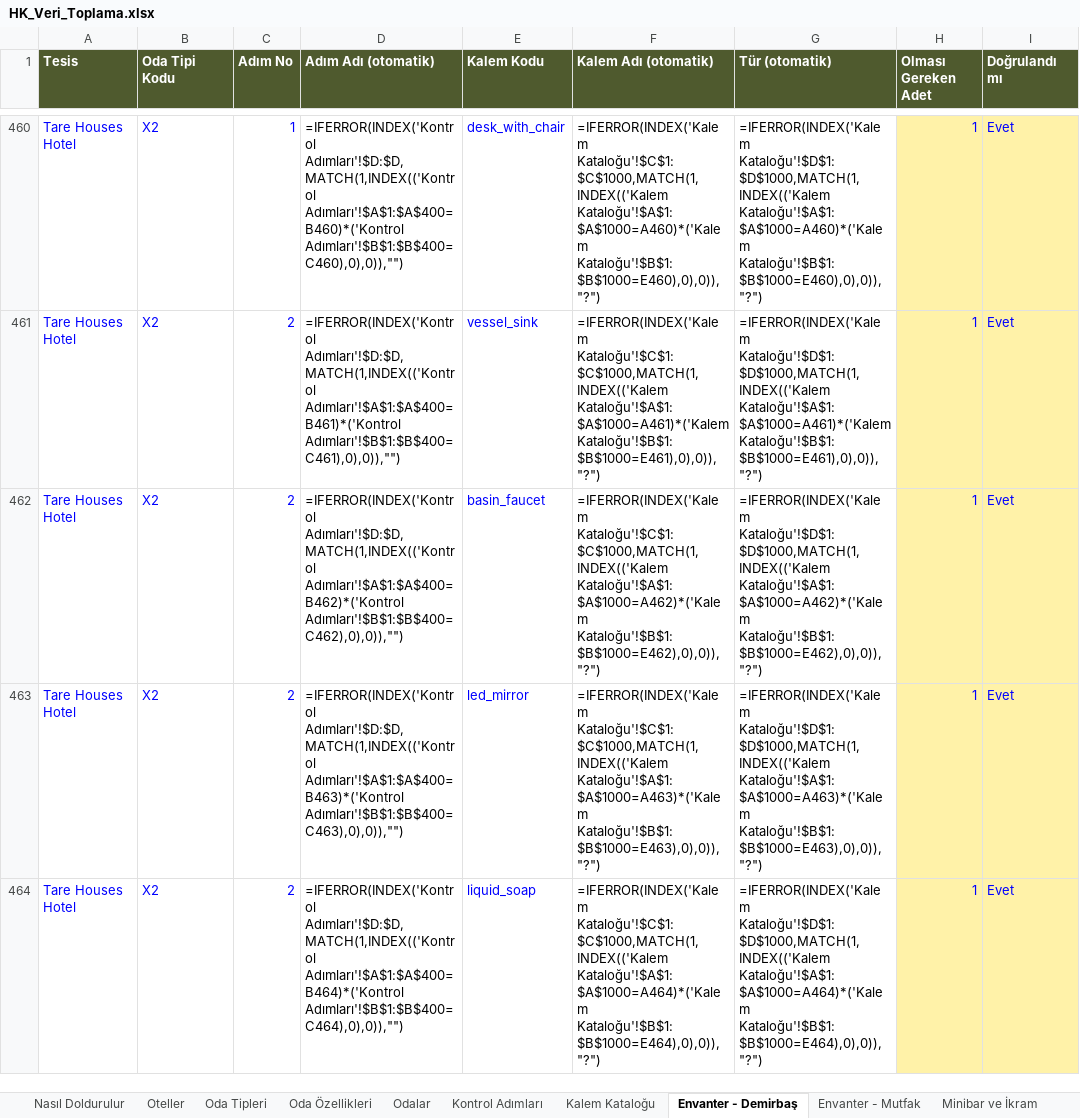
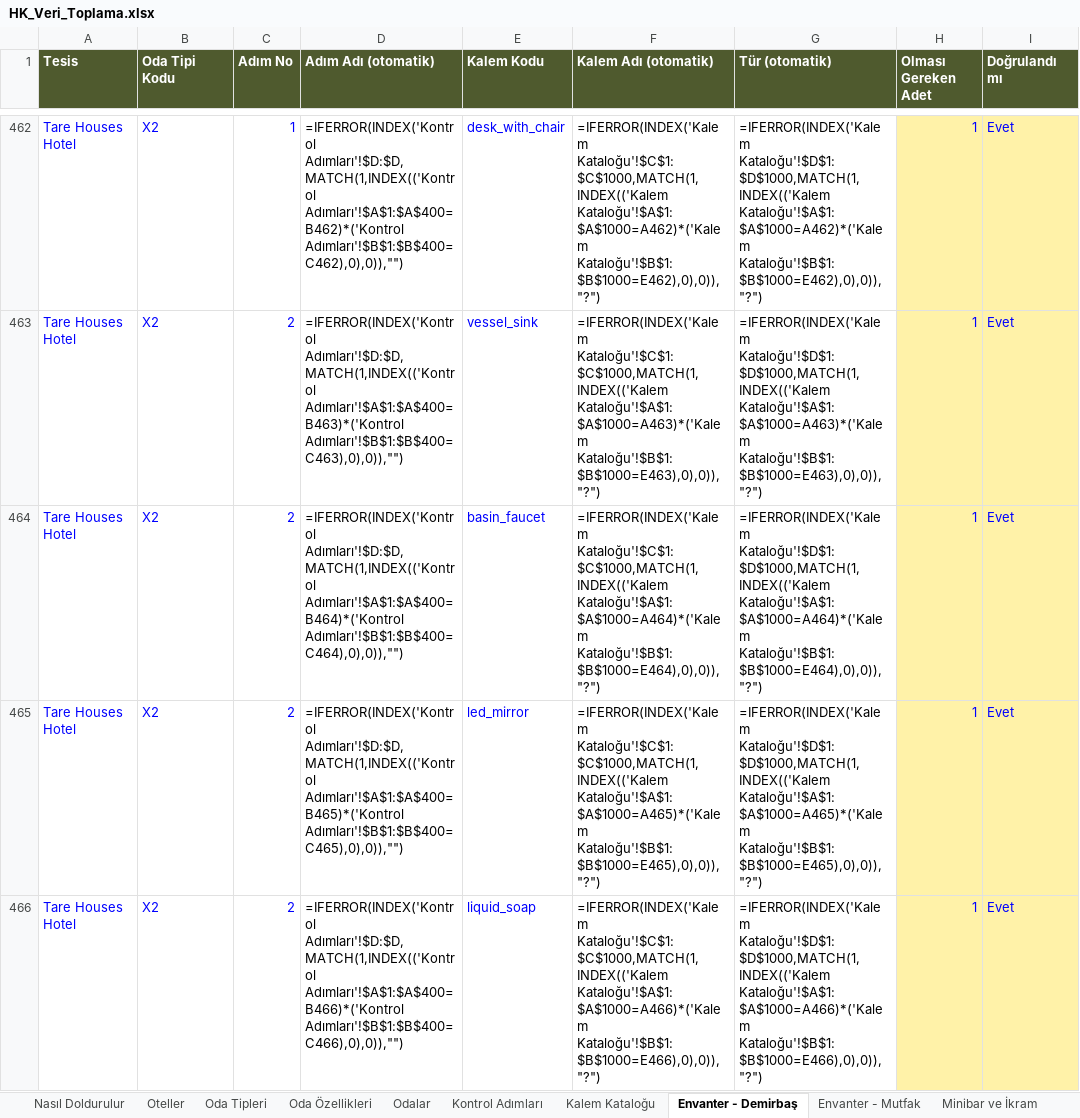
Before and after one commit to taregrouphotels-dotcom/hk-kontrol, an Excel workbook: data/HK_Veri_Toplama.xlsx, sheet Envanter - Demirbaş, drawn as a sheet; only a part is shown, gaps mark what is left out; values as stored, in another font and other column widths than the file's, no borders; formulas without a stored value are shown as written; addresses are those after the commit; the diff covers the shown part only; the diff names each change by its address in the sheet, - before the commit and + after, or states it on an @@ line.

```diff
--- a/data/HK_Veri_Toplama.xlsx (sheet Envanter - Demirbaş)
+++ b/data/HK_Veri_Toplama.xlsx (sheet Envanter - Demirbaş)
-D462 (Adım Adı (otomatik)): =IFERROR(INDEX('Kontrol Adımları'!$D:$D,MATCH(1,INDEX(('Kontrol Adımları'!$A$1:$A$400=B460)*('Kontrol Adımları'!$B$1:$B$400=C460),0),0)),"")
+D462 (Adım Adı (otomatik)): =IFERROR(INDEX('Kontrol Adımları'!$D:$D,MATCH(1,INDEX(('Kontrol Adımları'!$A$1:$A$400=B462)*('Kontrol Adımları'!$B$1:$B$400=C462),0),0)),"")
-F462 (Kalem Adı (otomatik)): =IFERROR(INDEX('Kalem Kataloğu'!$C$1:$C$1000,MATCH(1,INDEX(('Kalem Kataloğu'!$A$1:$A$1000=A460)*('Kalem Kataloğu'!$B$1:$B$1000=E460),0),0)),"?")
+F462 (Kalem Adı (otomatik)): =IFERROR(INDEX('Kalem Kataloğu'!$C$1:$C$1000,MATCH(1,INDEX(('Kalem Kataloğu'!$A$1:$A$1000=A462)*('Kalem Kataloğu'!$B$1:$B$1000=E462),0),0)),"?")
-G462 (Tür (otomatik)): =IFERROR(INDEX('Kalem Kataloğu'!$D$1:$D$1000,MATCH(1,INDEX(('Kalem Kataloğu'!$A$1:$A$1000=A460)*('Kalem Kataloğu'!$B$1:$B$1000=E460),0),0)),"?")
+G462 (Tür (otomatik)): =IFERROR(INDEX('Kalem Kataloğu'!$D$1:$D$1000,MATCH(1,INDEX(('Kalem Kataloğu'!$A$1:$A$1000=A462)*('Kalem Kataloğu'!$B$1:$B$1000=E462),0),0)),"?")
-D463 (Adım Adı (otomatik)): =IFERROR(INDEX('Kontrol Adımları'!$D:$D,MATCH(1,INDEX(('Kontrol Adımları'!$A$1:$A$400=B461)*('Kontrol Adımları'!$B$1:$B$400=C461),0),0)),"")
+D463 (Adım Adı (otomatik)): =IFERROR(INDEX('Kontrol Adımları'!$D:$D,MATCH(1,INDEX(('Kontrol Adımları'!$A$1:$A$400=B463)*('Kontrol Adımları'!$B$1:$B$400=C463),0),0)),"")
-F463 (Kalem Adı (otomatik)): =IFERROR(INDEX('Kalem Kataloğu'!$C$1:$C$1000,MATCH(1,INDEX(('Kalem Kataloğu'!$A$1:$A$1000=A461)*('Kalem Kataloğu'!$B$1:$B$1000=E461),0),0)),"?")
+F463 (Kalem Adı (otomatik)): =IFERROR(INDEX('Kalem Kataloğu'!$C$1:$C$1000,MATCH(1,INDEX(('Kalem Kataloğu'!$A$1:$A$1000=A463)*('Kalem Kataloğu'!$B$1:$B$1000=E463),0),0)),"?")
-G463 (Tür (otomatik)): =IFERROR(INDEX('Kalem Kataloğu'!$D$1:$D$1000,MATCH(1,INDEX(('Kalem Kataloğu'!$A$1:$A$1000=A461)*('Kalem Kataloğu'!$B$1:$B$1000=E461),0),0)),"?")
+G463 (Tür (otomatik)): =IFERROR(INDEX('Kalem Kataloğu'!$D$1:$D$1000,MATCH(1,INDEX(('Kalem Kataloğu'!$A$1:$A$1000=A463)*('Kalem Kataloğu'!$B$1:$B$1000=E463),0),0)),"?")
-D464 (Adım Adı (otomatik)): =IFERROR(INDEX('Kontrol Adımları'!$D:$D,MATCH(1,INDEX(('Kontrol Adımları'!$A$1:$A$400=B462)*('Kontrol Adımları'!$B$1:$B$400=C462),0),0)),"")
+D464 (Adım Adı (otomatik)): =IFERROR(INDEX('Kontrol Adımları'!$D:$D,MATCH(1,INDEX(('Kontrol Adımları'!$A$1:$A$400=B464)*('Kontrol Adımları'!$B$1:$B$400=C464),0),0)),"")
-F464 (Kalem Adı (otomatik)): =IFERROR(INDEX('Kalem Kataloğu'!$C$1:$C$1000,MATCH(1,INDEX(('Kalem Kataloğu'!$A$1:$A$1000=A462)*('Kalem Kataloğu'!$B$1:$B$1000=E462),0),0)),"?")
+F464 (Kalem Adı (otomatik)): =IFERROR(INDEX('Kalem Kataloğu'!$C$1:$C$1000,MATCH(1,INDEX(('Kalem Kataloğu'!$A$1:$A$1000=A464)*('Kalem Kataloğu'!$B$1:$B$1000=E464),0),0)),"?")
-G464 (Tür (otomatik)): =IFERROR(INDEX('Kalem Kataloğu'!$D$1:$D$1000,MATCH(1,INDEX(('Kalem Kataloğu'!$A$1:$A$1000=A462)*('Kalem Kataloğu'!$B$1:$B$1000=E462),0),0)),"?")
+G464 (Tür (otomatik)): =IFERROR(INDEX('Kalem Kataloğu'!$D$1:$D$1000,MATCH(1,INDEX(('Kalem Kataloğu'!$A$1:$A$1000=A464)*('Kalem Kataloğu'!$B$1:$B$1000=E464),0),0)),"?")
-D465 (Adım Adı (otomatik)): =IFERROR(INDEX('Kontrol Adımları'!$D:$D,MATCH(1,INDEX(('Kontrol Adımları'!$A$1:$A$400=B463)*('Kontrol Adımları'!$B$1:$B$400=C463),0),0)),"")
+D465 (Adım Adı (otomatik)): =IFERROR(INDEX('Kontrol Adımları'!$D:$D,MATCH(1,INDEX(('Kontrol Adımları'!$A$1:$A$400=B465)*('Kontrol Adımları'!$B$1:$B$400=C465),0),0)),"")
-F465 (Kalem Adı (otomatik)): =IFERROR(INDEX('Kalem Kataloğu'!$C$1:$C$1000,MATCH(1,INDEX(('Kalem Kataloğu'!$A$1:$A$1000=A463)*('Kalem Kataloğu'!$B$1:$B$1000=E463),0),0)),"?")
+F465 (Kalem Adı (otomatik)): =IFERROR(INDEX('Kalem Kataloğu'!$C$1:$C$1000,MATCH(1,INDEX(('Kalem Kataloğu'!$A$1:$A$1000=A465)*('Kalem Kataloğu'!$B$1:$B$1000=E465),0),0)),"?")
-G465 (Tür (otomatik)): =IFERROR(INDEX('Kalem Kataloğu'!$D$1:$D$1000,MATCH(1,INDEX(('Kalem Kataloğu'!$A$1:$A$1000=A463)*('Kalem Kataloğu'!$B$1:$B$1000=E463),0),0)),"?")
+G465 (Tür (otomatik)): =IFERROR(INDEX('Kalem Kataloğu'!$D$1:$D$1000,MATCH(1,INDEX(('Kalem Kataloğu'!$A$1:$A$1000=A465)*('Kalem Kataloğu'!$B$1:$B$1000=E465),0),0)),"?")
-D466 (Adım Adı (otomatik)): =IFERROR(INDEX('Kontrol Adımları'!$D:$D,MATCH(1,INDEX(('Kontrol Adımları'!$A$1:$A$400=B464)*('Kontrol Adımları'!$B$1:$B$400=C464),0),0)),"")
+D466 (Adım Adı (otomatik)): =IFERROR(INDEX('Kontrol Adımları'!$D:$D,MATCH(1,INDEX(('Kontrol Adımları'!$A$1:$A$400=B466)*('Kontrol Adımları'!$B$1:$B$400=C466),0),0)),"")
-F466 (Kalem Adı (otomatik)): =IFERROR(INDEX('Kalem Kataloğu'!$C$1:$C$1000,MATCH(1,INDEX(('Kalem Kataloğu'!$A$1:$A$1000=A464)*('Kalem Kataloğu'!$B$1:$B$1000=E464),0),0)),"?")
+F466 (Kalem Adı (otomatik)): =IFERROR(INDEX('Kalem Kataloğu'!$C$1:$C$1000,MATCH(1,INDEX(('Kalem Kataloğu'!$A$1:$A$1000=A466)*('Kalem Kataloğu'!$B$1:$B$1000=E466),0),0)),"?")
-G466 (Tür (otomatik)): =IFERROR(INDEX('Kalem Kataloğu'!$D$1:$D$1000,MATCH(1,INDEX(('Kalem Kataloğu'!$A$1:$A$1000=A464)*('Kalem Kataloğu'!$B$1:$B$1000=E464),0),0)),"?")
+G466 (Tür (otomatik)): =IFERROR(INDEX('Kalem Kataloğu'!$D$1:$D$1000,MATCH(1,INDEX(('Kalem Kataloğu'!$A$1:$A$1000=A466)*('Kalem Kataloğu'!$B$1:$B$1000=E466),0),0)),"?")
```
Also changed, not shown: 3 added rows and 192 edited cells elsewhere in this sheet, sheet Kalem Kataloğu, sheet Kontrol Adımları, 3 other files.
